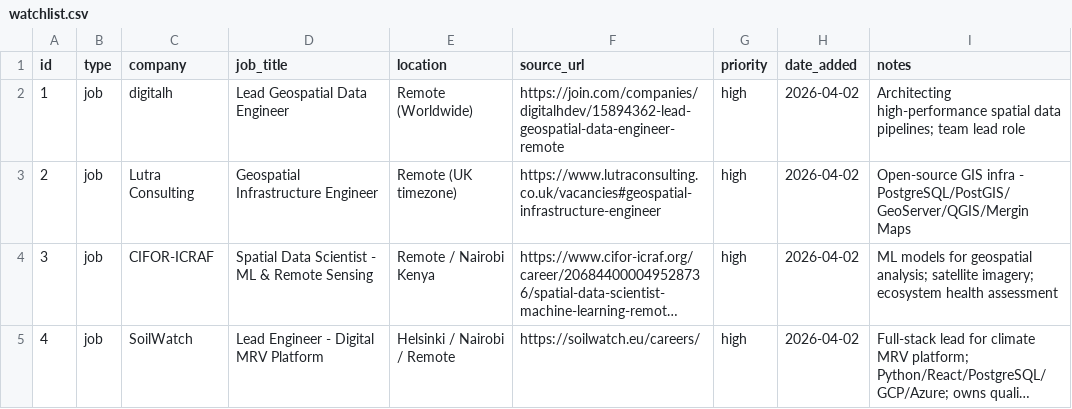
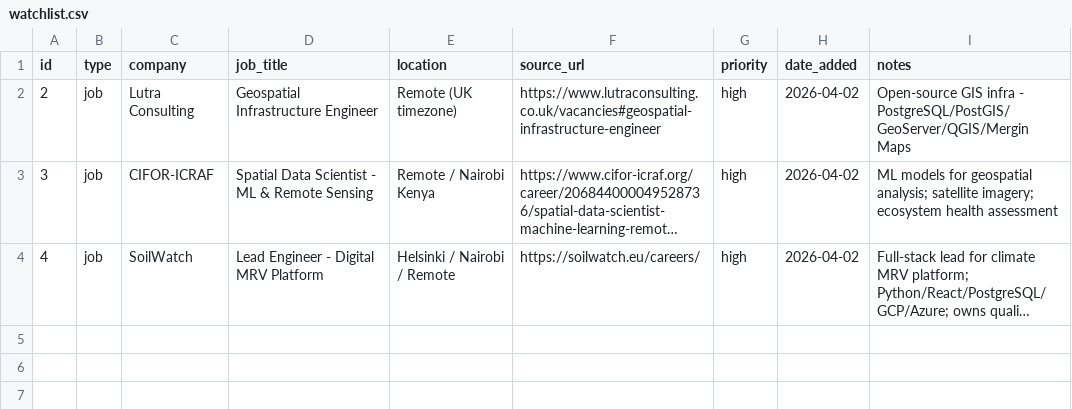
Before and after one commit to nhorto/JobSearch, a CSV file: watchlist.csv, drawn as a sheet; long unchanged cells end in ….

```diff
--- a/watchlist.csv
+++ b/watchlist.csv
@@ -1,3 +1,2 @@
 id,type,company,job_title,location,source_url,priority,date_added,notes
-1,job,digitalh,Lead Geospatial Data Engineer,Remote (Worldwide),https://join.com/companies/digitalhdev/15894362-lead-geospatial-data-engineer-remote,high,2026-04-02,Architecting high-performance spatial data pipelines; team lead role
 2,job,Lutra Consulting,Geospatial Infrastructure Engineer,Remote (UK timezone),https://www.lutraconsulting.co.uk/vacancies#geospatial-infrastructure-engineer,high,2026-04-02,Open-source GIS infra - PostgreSQL/PostGIS/GeoServer/QGIS/Mergin Maps
```
Also changed, not shown: jobs.csv, 2 other files.
